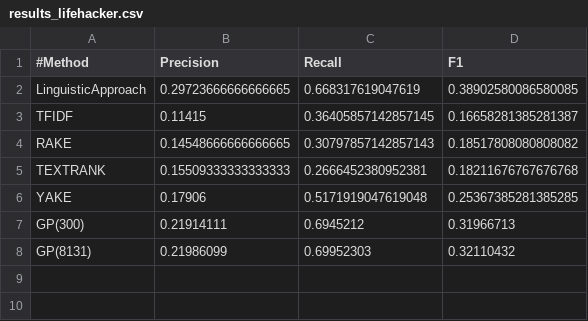
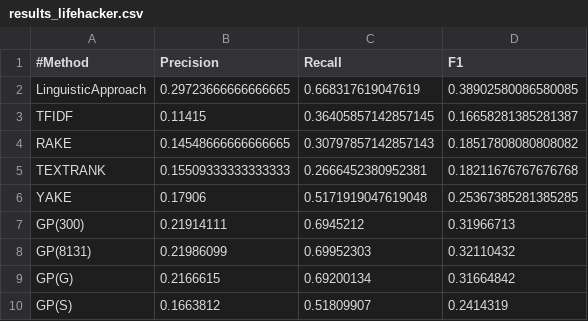
Before and after one commit to NaomiatLibrary/KeyGAN_keyword, a CSV file: extraction/results_lifehacker.csv, drawn as a sheet.

```diff
--- a/extraction/results_lifehacker.csv
+++ b/extraction/results_lifehacker.csv
@@ -8 +8,3 @@ GP(300),0.21914111,0.6945212,0.31966713
 GP(8131),0.21986099,0.69952303,0.32110432
+GP(G),0.2166615,0.69200134,0.31664842
+GP(S),0.1663812,0.51809907,0.2414319
```
Also changed, not shown: extraction/results_gizmodo.csv, extraction/results_semeval.csv, 3 other files.
